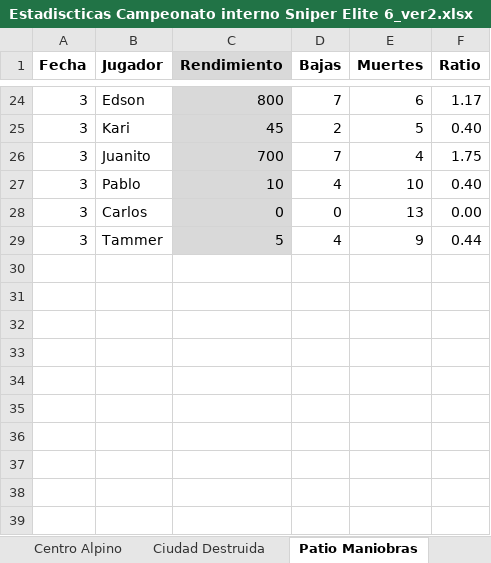
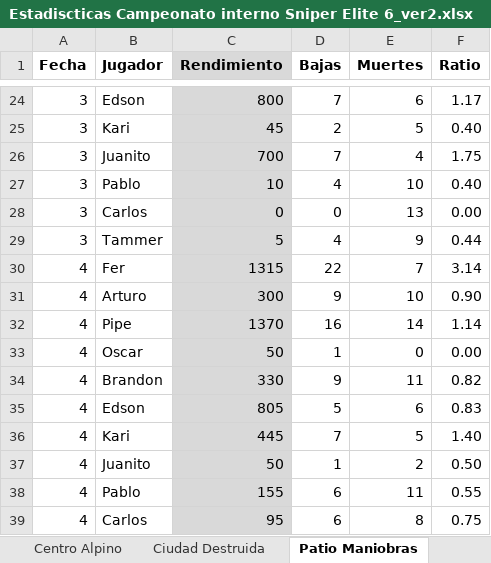
Before and after one commit to asovinom75/sniper, an Excel workbook: Estadiscticas Campeonato interno Sniper Elite 6_ver2.xlsx, sheet Patio Maniobras, drawn as a sheet; only a part is shown, gaps mark what is left out; values as stored, in another font and other column widths than the file's, no borders; the diff names each change by its address in the sheet, - before the commit and + after, or states it on an @@ line.

```diff
--- a/Estadiscticas Campeonato interno Sniper Elite 6_ver2.xlsx (sheet Patio Maniobras)
+++ b/Estadiscticas Campeonato interno Sniper Elite 6_ver2.xlsx (sheet Patio Maniobras)
+row 30: 4 | Fer | 1315 | 22 | 7 | 3.14
+row 31: 4 | Arturo | 300 | 9 | 10 | 0.90
+row 32: 4 | Pipe | 1370 | 16 | 14 | 1.14
+row 33: 4 | Oscar | 50 | 1 | 0 | 0.00
+row 34: 4 | Brandon | 330 | 9 | 11 | 0.82
+row 35: 4 | Edson | 805 | 5 | 6 | 0.83
+row 36: 4 | Kari | 445 | 7 | 5 | 1.40
+row 37: 4 | Juanito | 50 | 1 | 2 | 0.50
+row 38: 4 | Pablo | 155 | 6 | 11 | 0.55
+row 39: 4 | Carlos | 95 | 6 | 8 | 0.75
```
Also changed, not shown: sheet Centro Alpino, sheet Ciudad Destruida, sheet Saint Raymonds, sheet Zona Aterrizaje, sheet Chateau, sheet Acumulado.
